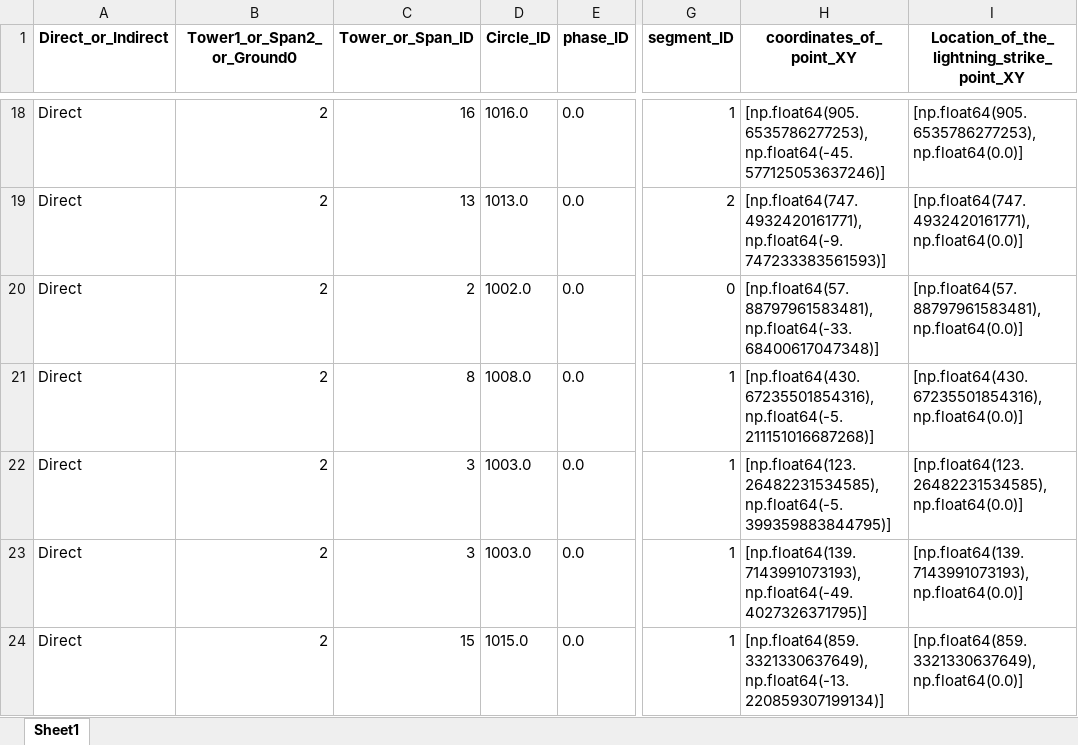
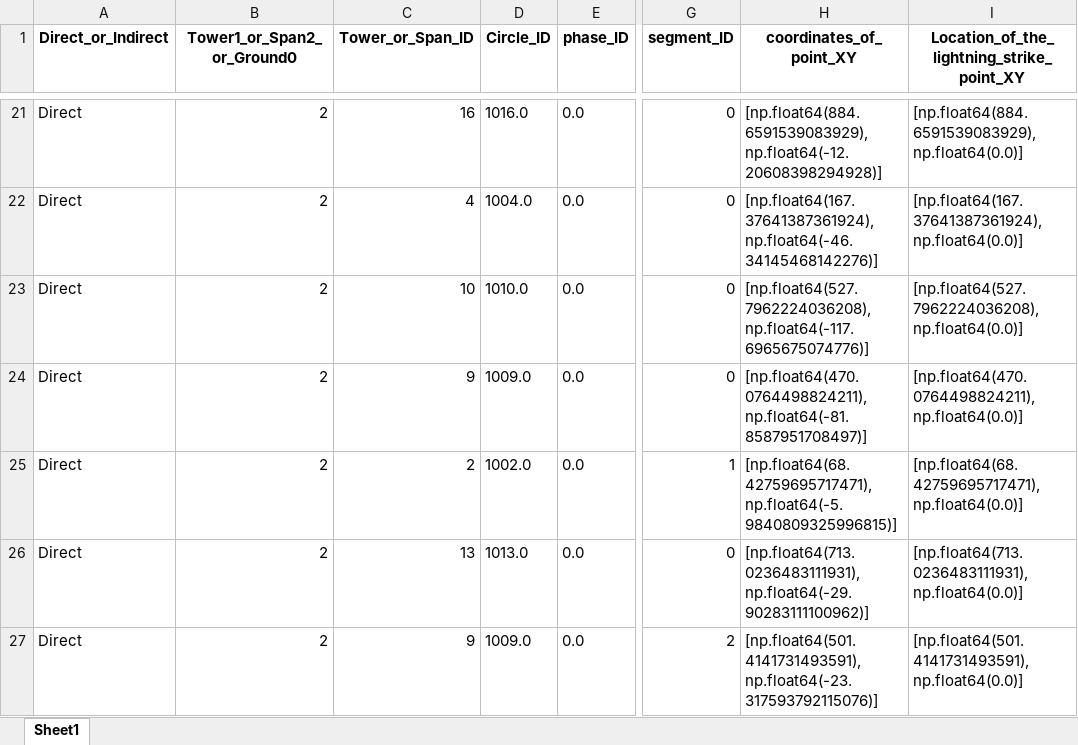
Before and after one commit to zoezhousy/ElectricPowerSystem, an Excel workbook: Data/output/DIR Stroke Position.xlsx, sheet Sheet1, drawn as a sheet; only a part is shown, gaps mark what is left out; values as stored, in another font and other column widths than the file's, no borders; addresses are those after the commit; the diff covers the shown part only; the diff names each change by its address in the sheet, - before the commit and + after, or states it on an @@ line.

```diff
--- a/Data/output/DIR Stroke Position.xlsx (sheet Sheet1)
+++ b/Data/output/DIR Stroke Position.xlsx (sheet Sheet1)
-G21 (segment_ID): 1
+G21 (segment_ID): 0
-H21 (coordinates_of_point_XY): [np.float64(905.6535786277253), np.float64(-45.577125053637246)]
+H21 (coordinates_of_point_XY): [np.float64(884.6591539083929), np.float64(-12.20608398294928)]
-I21: [np.float64(905.6535786277253), np.float64(0.0)]
+I21: [np.float64(884.6591539083929), np.float64(0.0)]
-C22 (Tower_or_Span_ID): 13
+C22 (Tower_or_Span_ID): 4
-D22 (Circle_ID): 1013.0
+D22 (Circle_ID): 1004.0
-G22 (segment_ID): 2
+G22 (segment_ID): 0
-H22 (coordinates_of_point_XY): [np.float64(747.4932420161771), np.float64(-9.747233383561593)]
+H22 (coordinates_of_point_XY): [np.float64(167.37641387361924), np.float64(-46.34145468142276)]
-I22: [np.float64(747.4932420161771), np.float64(0.0)]
+I22: [np.float64(167.37641387361924), np.float64(0.0)]
-C23 (Tower_or_Span_ID): 2
+C23 (Tower_or_Span_ID): 10
-D23 (Circle_ID): 1002.0
+D23 (Circle_ID): 1010.0
-H23 (coordinates_of_point_XY): [np.float64(57.88797961583481), np.float64(-33.68400617047348)]
+H23 (coordinates_of_point_XY): [np.float64(527.7962224036208), np.float64(-117.6965675074776)]
-I23: [np.float64(57.88797961583481), np.float64(0.0)]
+I23: [np.float64(527.7962224036208), np.float64(0.0)]
-C24 (Tower_or_Span_ID): 8
+C24 (Tower_or_Span_ID): 9
-D24 (Circle_ID): 1008.0
+D24 (Circle_ID): 1009.0
-G24 (segment_ID): 1
+G24 (segment_ID): 0
-H24 (coordinates_of_point_XY): [np.float64(430.67235501854316), np.float64(-5.211151016687268)]
+H24 (coordinates_of_point_XY): [np.float64(470.0764498824211), np.float64(-81.8587951708497)]
-I24: [np.float64(430.67235501854316), np.float64(0.0)]
+I24: [np.float64(470.0764498824211), np.float64(0.0)]
-C25 (Tower_or_Span_ID): 3
+C25 (Tower_or_Span_ID): 2
-D25 (Circle_ID): 1003.0
+D25 (Circle_ID): 1002.0
-H25 (coordinates_of_point_XY): [np.float64(123.26482231534585), np.float64(-5.399359883844795)]
+H25 (coordinates_of_point_XY): [np.float64(68.42759695717471), np.float64(-5.9840809325996815)]
-I25: [np.float64(123.26482231534585), np.float64(0.0)]
+I25: [np.float64(68.42759695717471), np.float64(0.0)]
-C26 (Tower_or_Span_ID): 3
+C26 (Tower_or_Span_ID): 13
-D26 (Circle_ID): 1003.0
+D26 (Circle_ID): 1013.0
-G26 (segment_ID): 1
+G26 (segment_ID): 0
-H26 (coordinates_of_point_XY): [np.float64(139.7143991073193), np.float64(-49.4027326371795)]
+H26 (coordinates_of_point_XY): [np.float64(713.0236483111931), np.float64(-29.90283111100962)]
-I26: [np.float64(139.7143991073193), np.float64(0.0)]
+I26: [np.float64(713.0236483111931), np.float64(0.0)]
-C27 (Tower_or_Span_ID): 15
+C27 (Tower_or_Span_ID): 9
-D27 (Circle_ID): 1015.0
+D27 (Circle_ID): 1009.0
-G27 (segment_ID): 1
+G27 (segment_ID): 2
-H27 (coordinates_of_point_XY): [np.float64(859.3321330637649), np.float64(-13.220859307199134)]
+H27 (coordinates_of_point_XY): [np.float64(501.4141731493591), np.float64(-23.317593792115076)]
-I27: [np.float64(859.3321330637649), np.float64(0.0)]
+I27: [np.float64(501.4141731493591), np.float64(0.0)]
```
Also changed, not shown: 12 added rows, 2 removed rows and 207 edited cells elsewhere in this sheet, Data/output/Current Waveform_CIGRE.xlsx, Data/output/DIR Current Waveform CIGRE.xlsx, 14 other files.
